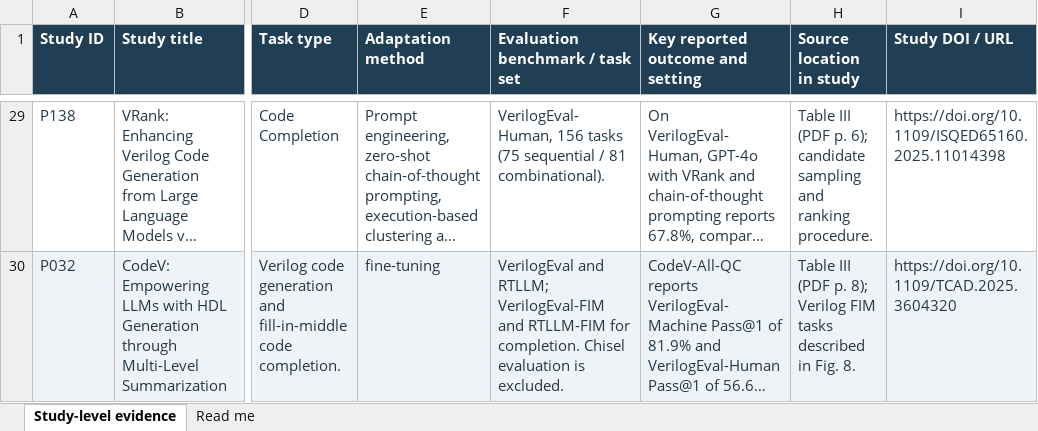
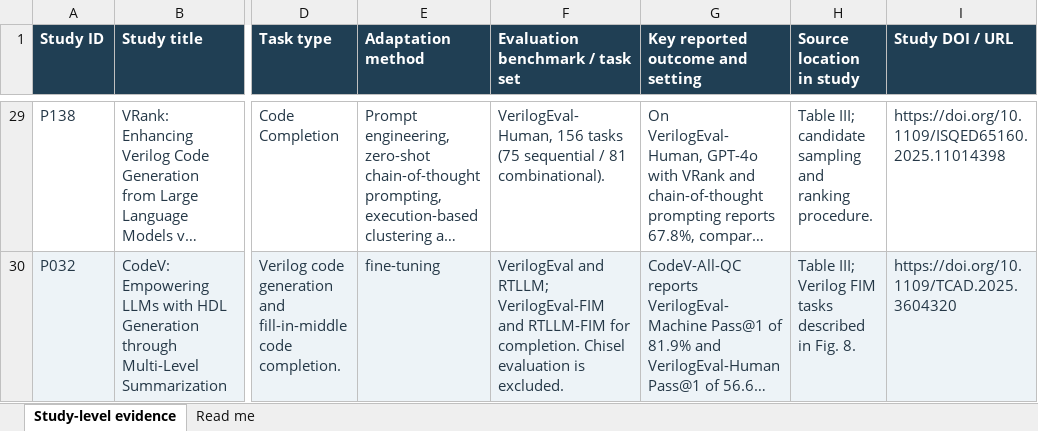
Before and after one commit to ensiyeKiya/SLR_LLM-for-Procedural-DSL, an Excel workbook: Study Characteristics and Key Findings.xlsx, sheet Study-level evidence, drawn as a sheet; only a part is shown, gaps mark what is left out; long unchanged cells end in …; values as stored, in another font and other column widths than the file's, no borders; table styles not drawn; the diff covers the shown part only; the diff names each change by its address in the sheet, - before the commit and + after, or states it on an @@ line.

Commit message:
Study Characteristics and Key Findings

```diff
--- a/Study Characteristics and Key Findings.xlsx (sheet Study-level evidence)
+++ b/Study Characteristics and Key Findings.xlsx (sheet Study-level evidence)
-H29 (Source location in study): Table III (PDF p. 6); candidate sampling…
+H29 (Source location in study): Table III; candidate sampling…
-H30 (Source location in study): Table III (PDF p. 8); Verilog FIM…
+H30 (Source location in study): Table III; Verilog FIM…
```
Also changed, not shown: 25 edited cells elsewhere in this sheet, sheet Read me.
